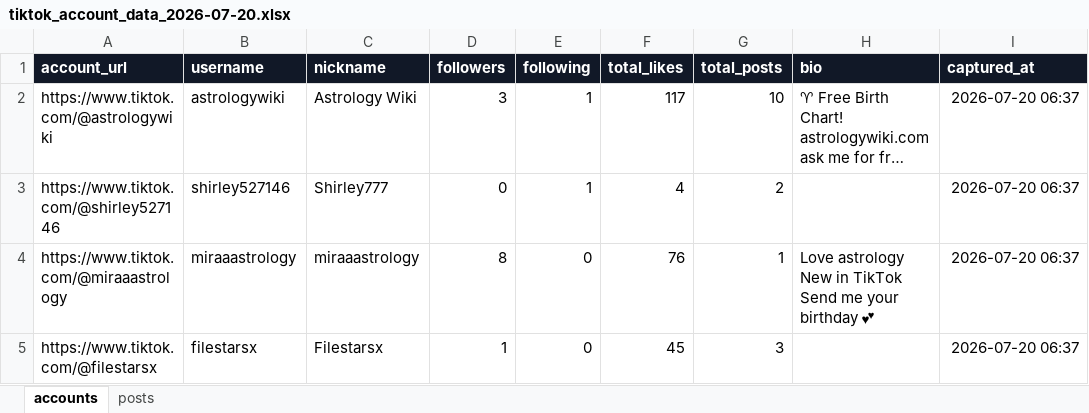
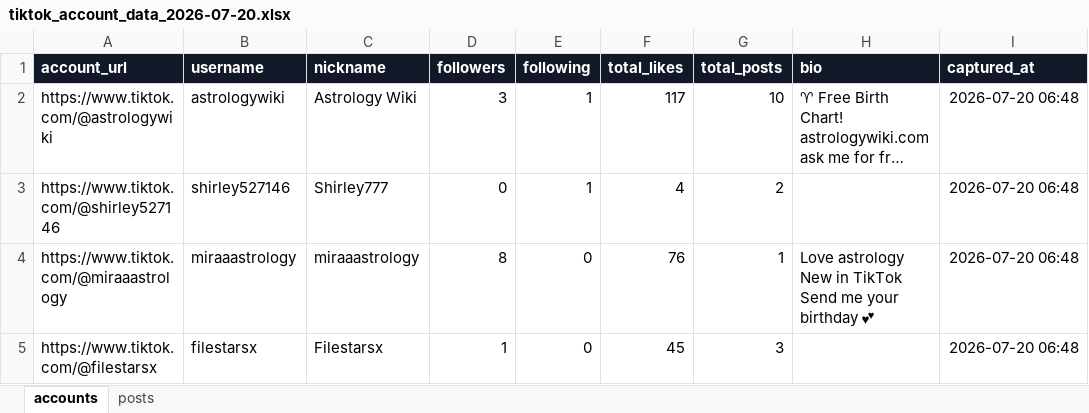
Before and after one commit to phananhson733-oss/gengrowth-ops, an Excel workbook: inbox-pengman/output/tiktok_account_data_2026-07-20.xlsx, sheet accounts, drawn as a sheet; long unchanged cells end in …; values as stored, in another font and other column widths than the file's, no borders; table styles not drawn; the diff names each change by its address in the sheet, - before the commit and + after, or states it on an @@ line.

```diff
--- a/inbox-pengman/output/tiktok_account_data_2026-07-20.xlsx (sheet accounts)
+++ b/inbox-pengman/output/tiktok_account_data_2026-07-20.xlsx (sheet accounts)
-I2:I5 (captured_at): 2026-07-20 06:37
+I2:I5 (captured_at): 2026-07-20 06:48
```
Also changed, not shown: sheet posts, 11 other files.
